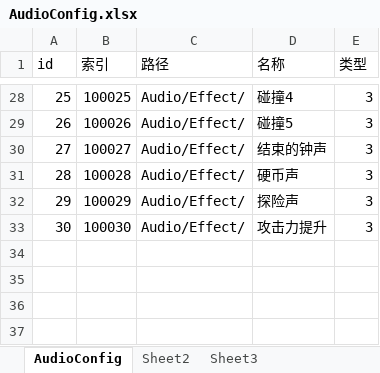
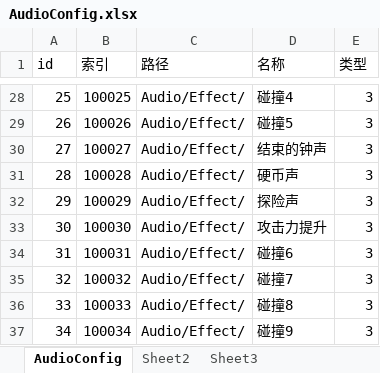
Before and after one commit to altriaAstray/GameProvingGround, an Excel workbook: Config/ExcelTools/AudioConfig.xlsx, sheet AudioConfig, drawn as a sheet; only a part is shown, gaps mark what is left out; values as stored, in another font and other column widths than the file's, no borders; the diff names each change by its address in the sheet, - before the commit and + after, or states it on an @@ line.

```diff
--- a/Config/ExcelTools/AudioConfig.xlsx (sheet AudioConfig)
+++ b/Config/ExcelTools/AudioConfig.xlsx (sheet AudioConfig)
+row 34: 31 | 100031 | Audio/Effect/ | 碰撞6 | 3
+row 35: 32 | 100032 | Audio/Effect/ | 碰撞7 | 3
+row 36: 33 | 100033 | Audio/Effect/ | 碰撞8 | 3
+row 37: 34 | 100034 | Audio/Effect/ | 碰撞9 | 3
```
Also changed, not shown: 16 other files.
